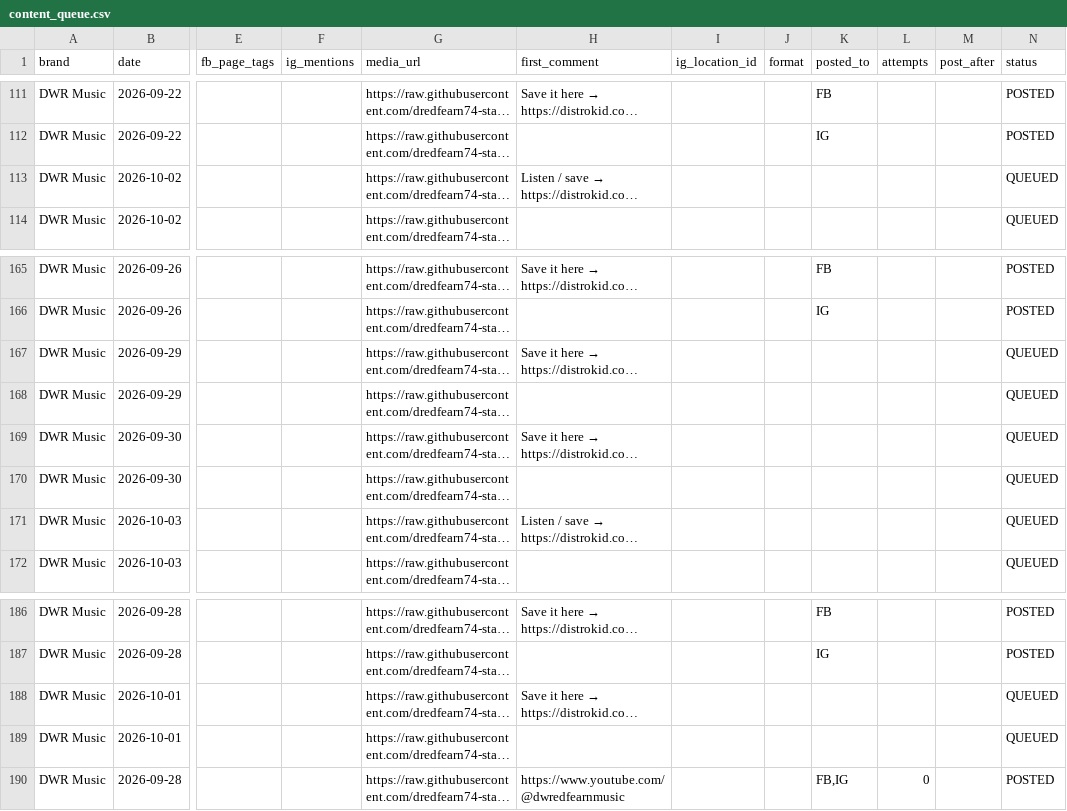
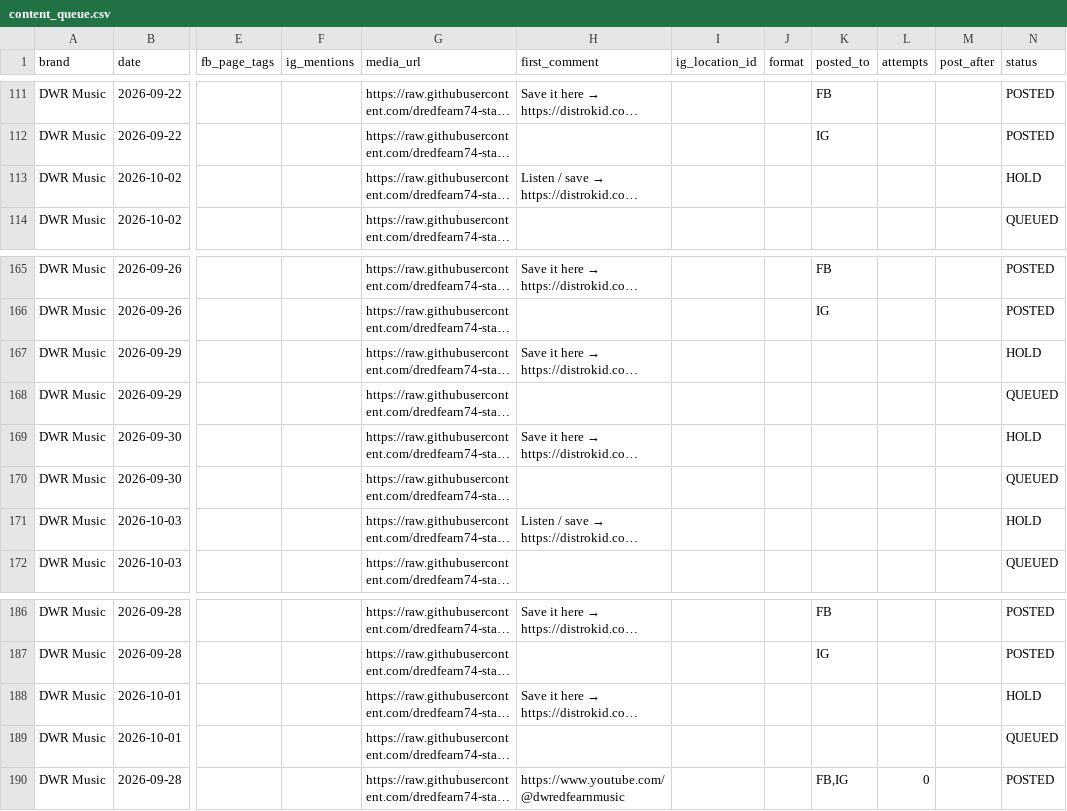
Before and after one commit to dredfearn74-star/dwr-music-bot, a CSV file: content_queue.csv, drawn as a sheet; only a part is shown, gaps mark what is left out; long unchanged cells end in …; the diff names each change by its address in the sheet, - before the commit and + after, or states it on an @@ line.

```diff
--- a/content_queue.csv
+++ b/content_queue.csv
-N113 (status): QUEUED
+N113 (status): HOLD
-N167 (status): QUEUED
+N167 (status): HOLD
-N169 (status): QUEUED
+N169 (status): HOLD
-N171 (status): QUEUED
+N171 (status): HOLD
-N188 (status): QUEUED
+N188 (status): HOLD
```
Also changed, not shown: 1 other file.
